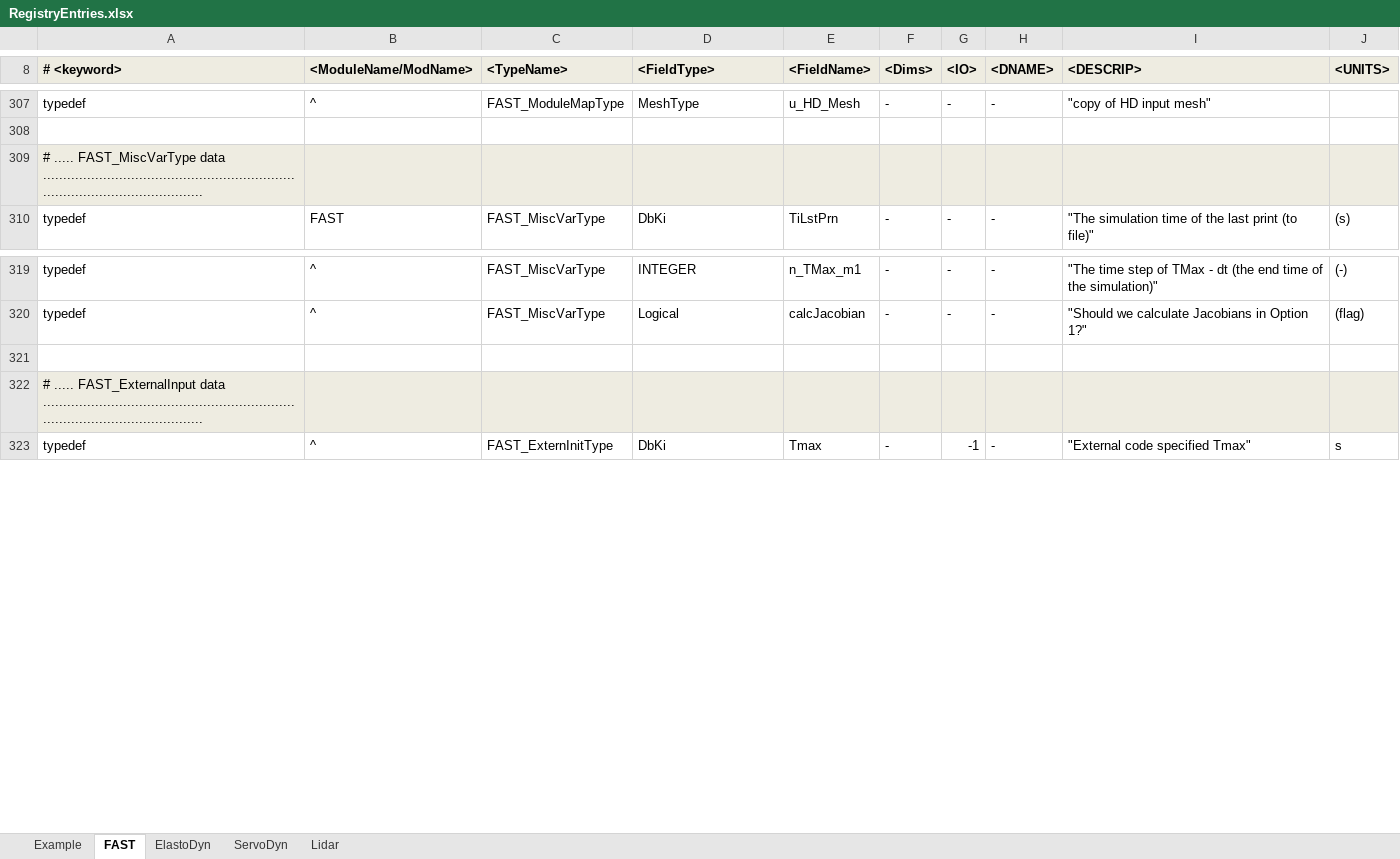
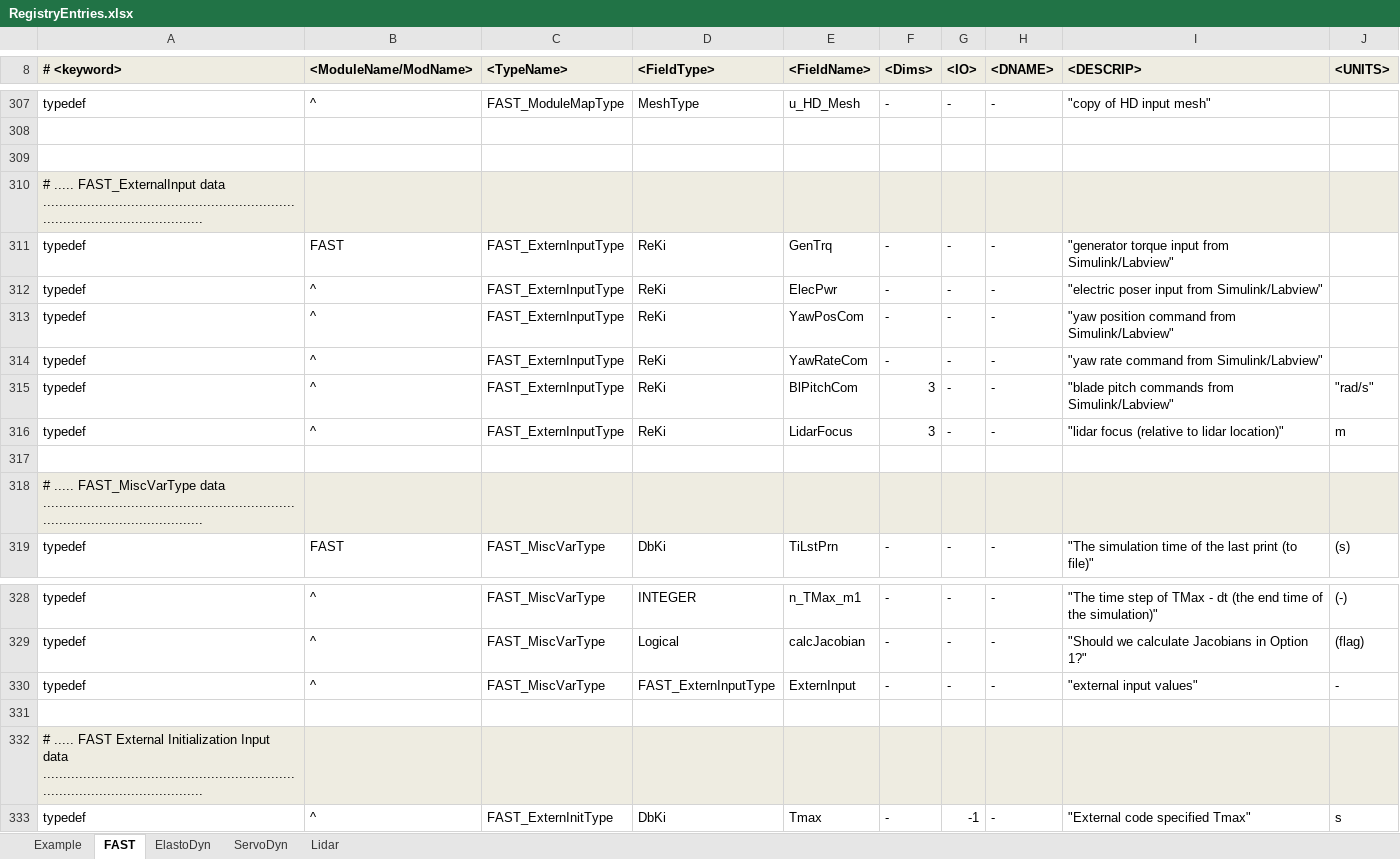
Before and after one commit to old-NWTC/FAST, an Excel workbook: Source/RegistryEntries.xlsx, sheet FAST, drawn as a sheet; only a part is shown, gaps mark what is left out; values as stored, in another font and other column widths than the file's, no borders; conditional formats not drawn; addresses are those after the commit; the diff names each change by its address in the sheet, - before the commit and + after, or states it on an @@ line.

Commit message:
+ added libraries called in FAST mex function + updated dependencies + moved external inputs to FASt misc var type + added an input solve routine for InflowWind in the glue code
git-svn-id: https://windsvn2.nrel.gov/FAST/branches/BJonkman@917 10acb478-4768-415a-8850-bacdb5912d4d

```diff
--- a/Source/RegistryEntries.xlsx (sheet FAST)
+++ b/Source/RegistryEntries.xlsx (sheet FAST)
+row 309: (empty)
+row 310: # ..... FAST_ExternalInput data .......................................................................................................
+row 311: typedef | FAST | FAST_ExternInputType | ReKi | GenTrq | - | - | - | "generator torque input from Simulink/Labview"
+row 312: typedef | ^ | FAST_ExternInputType | ReKi | ElecPwr | - | - | - | "electric poser input from Simulink/Labview"
+row 313: typedef | ^ | FAST_ExternInputType | ReKi | YawPosCom | - | - | - | "yaw position command from Simulink/Labview"
+row 314: typedef | ^ | FAST_ExternInputType | ReKi | YawRateCom | - | - | - | "yaw rate command from Simulink/Labview"
+row 315: typedef | ^ | FAST_ExternInputType | ReKi | BlPitchCom | 3 | - | - | "blade pitch commands from Simulink/Labview" | "rad/s"
+row 316: typedef | ^ | FAST_ExternInputType | ReKi | LidarFocus | 3 | - | - | "lidar focus (relative to lidar location)" | m
+row 317: (empty)
+row 330: typedef | ^ | FAST_MiscVarType | FAST_ExternInputType | ExternInput | - | - | - | "external input values" | -
-A332 (# <keyword>): # ..... FAST_ExternalInput data .......................................................................................................
+A332 (# <keyword>): # ..... FAST External Initialization Input data .......................................................................................................
```
Also changed, not shown: 15 other files.
